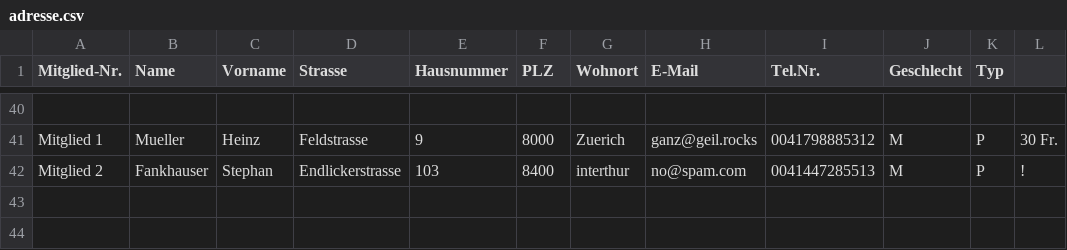
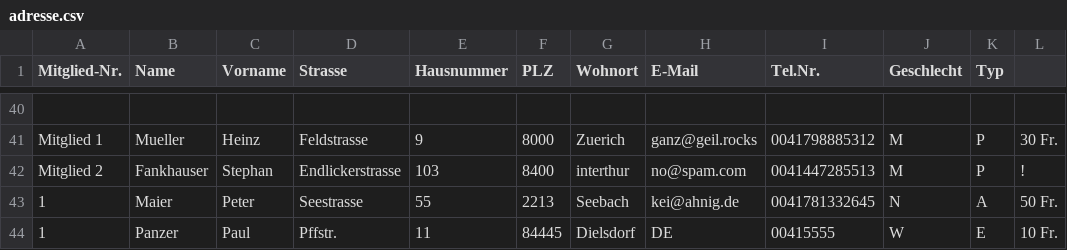
Before and after one commit to bbz-software-engineering-sys23a/Projekt_Mailer, a CSV file: cmake-build-debug/adresse.csv, drawn as a sheet; only a part is shown, gaps mark what is left out; the diff names each change by its address in the sheet, - before the commit and + after, or states it on an @@ line.

Commit message:
Fehlerkorrektur Mitgliedsnummer

```diff
--- a/cmake-build-debug/adresse.csv
+++ b/cmake-build-debug/adresse.csv
+row 43: 1 | Maier | Peter | Seestrasse | 55 | 2213 | Seebach | kei@ahnig.de | 0041781332645 | N | A | 50 Fr.
+row 44: 1 | Panzer | Paul | Pffstr. | 11 | 84445 | Dielsdorf | DE | 00415555 | W | E | 10 Fr.
```
Also changed, not shown: 2 other files.
